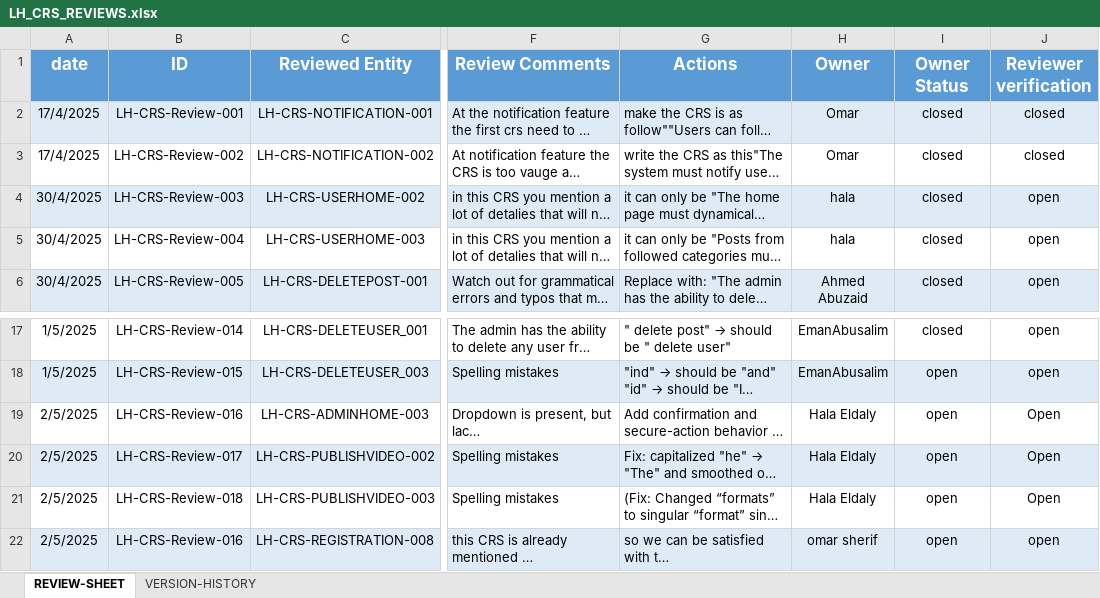
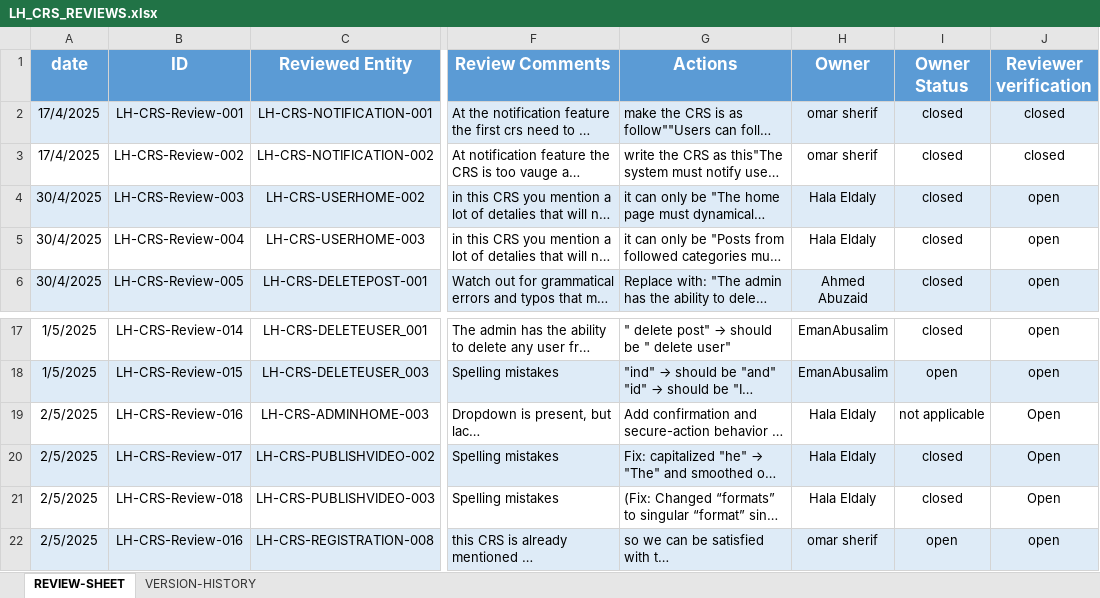
Before and after one commit to EmanAbusalim/Group-3-Learning-hub, an Excel workbook: LH_REVIEWS/LH_CRS_REVIEWS.xlsx, sheet REVIEW-SHEET, drawn as a sheet; only a part is shown, gaps mark what is left out; long unchanged cells end in …; values as stored, in another font and other column widths than the file's, no borders; the diff names each change by its address in the sheet, - before the commit and + after, or states it on an @@ line.

Commit message:
v2.3 Change owner state for ADMIN HOME and PUBLISH VIDEO features

```diff
--- a/LH_REVIEWS/LH_CRS_REVIEWS.xlsx (sheet REVIEW-SHEET)
+++ b/LH_REVIEWS/LH_CRS_REVIEWS.xlsx (sheet REVIEW-SHEET)
-H2:H3 (Owner): Omar
+H2:H3 (Owner): omar sherif
-H4:H5 (Owner): hala
+H4:H5 (Owner): Hala Eldaly
-I19 (Owner Status): open
+I19 (Owner Status): not applicable
-I20:I21 (Owner Status): open
+I20:I21 (Owner Status): closed
```
Also changed, not shown: sheet VERSION-HISTORY.
